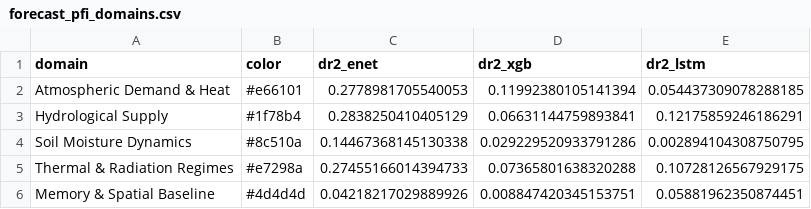
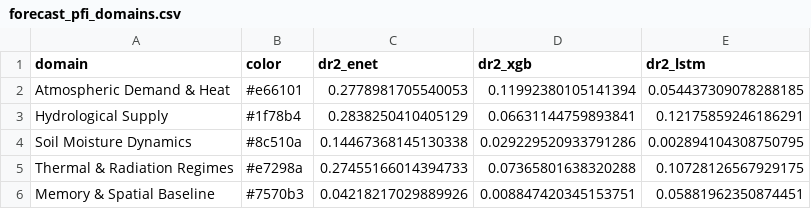
Before and after one commit to JacopoCesari/tesi-soia-midwest-era5land, a CSV file: output/data/processed/diagnostics/forecast_pfi_domains.csv, drawn as a sheet.

Commit message:
Restore thesis presentation and defer predictive accuracy section
Keep refreshed forecast evidence, restore figure and table layouts, and remove revision colours. Add regression checks for presentation and deferred inference exhibits.

```diff
--- a/output/data/processed/diagnostics/forecast_pfi_domains.csv
+++ b/output/data/processed/diagnostics/forecast_pfi_domains.csv
@@ -5,2 +5,2 @@ Soil Moisture Dynamics,#8c510a,0.14467368145130338,0.029229520933791286,0.002894
 Thermal & Radiation Regimes,#e7298a,0.27455166014394733,0.07365801638320288,0.10728126567929175
-Memory & Spatial Baseline,#4d4d4d,0.04218217029889926,0.008847420345153751,0.05881962350874451
+Memory & Spatial Baseline,#7570b3,0.04218217029889926,0.008847420345153751,0.05881962350874451
```
Also changed, not shown: 31 other files.
